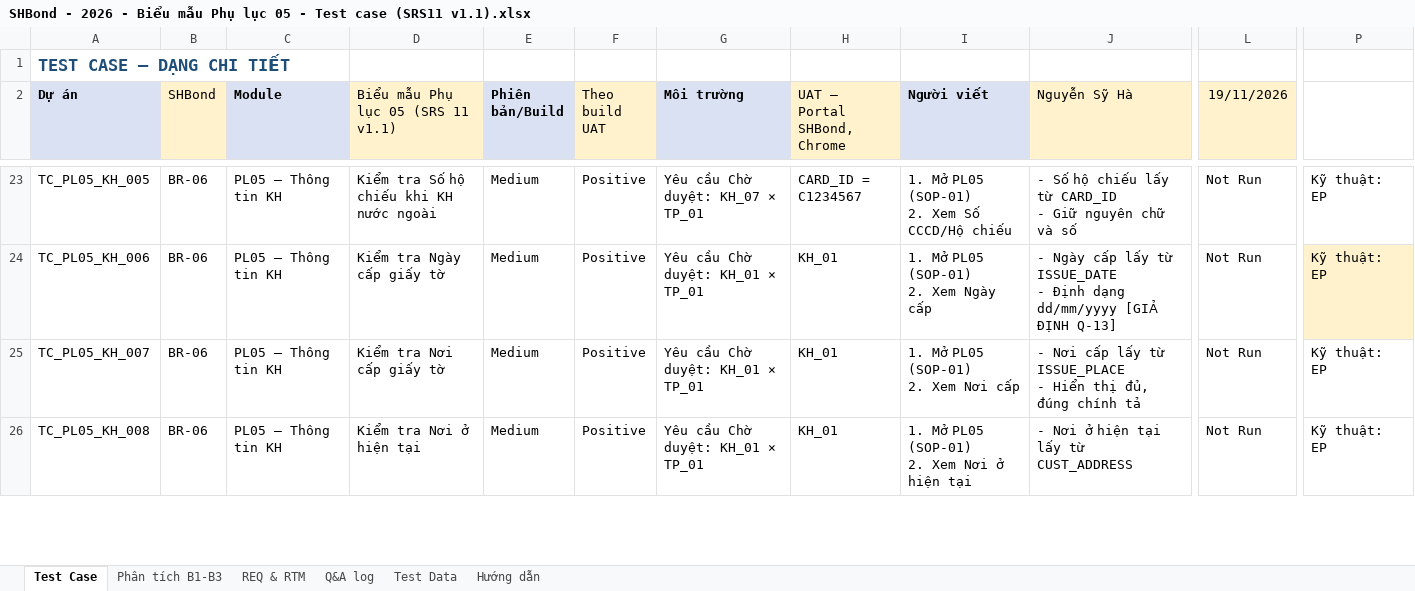
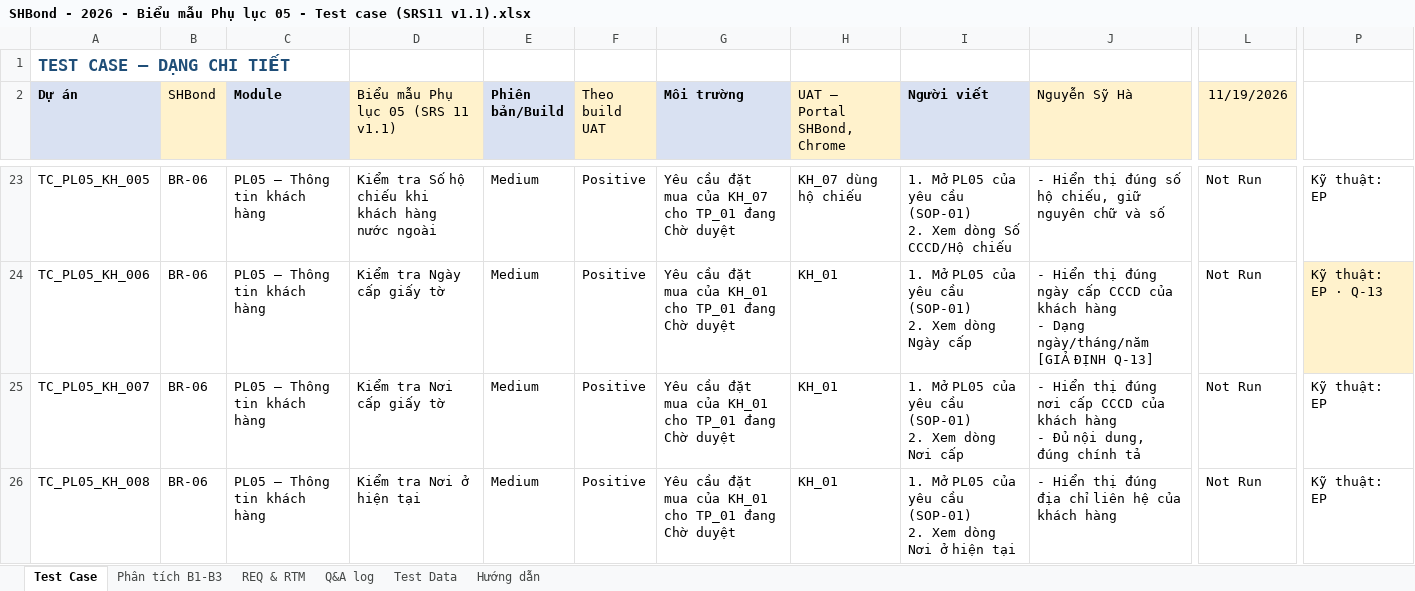
Before and after one commit to superheroshot2100-beep/SHS_document, an Excel workbook: output/SHBond - 2026 - Biểu mẫu Phụ lục 05 - Test case (SRS11 v1.1).xlsx, sheet Test Case, drawn as a sheet; only a part is shown, gaps mark what is left out; values as stored, in another font and other column widths than the file's, no borders; conditional formats not drawn; ↵ is a line break in a cell; the diff covers the shown part only; the diff names each change by its address in the sheet, - before the commit and + after, or states it on an @@ line.

```diff
--- a/output/SHBond - 2026 - Biểu mẫu Phụ lục 05 - Test case (SRS11 v1.1).xlsx (sheet Test Case)
+++ b/output/SHBond - 2026 - Biểu mẫu Phụ lục 05 - Test case (SRS11 v1.1).xlsx (sheet Test Case)
-L2: 19/11/2026
+L2: 11/19/2026
-C23:C26 (Module): PL05 – Thông tin KH
+C23:C26 (Module): PL05 – Thông tin khách hàng
-D23: Kiểm tra Số hộ chiếu khi KH nước ngoài
+D23: Kiểm tra Số hộ chiếu khi khách hàng nước ngoài
-G23 (Môi trường): Yêu cầu Chờ duyệt: KH_07 × TP_01
+G23 (Môi trường): Yêu cầu đặt mua của KH_07 cho TP_01 đang Chờ duyệt
-H23 (UAT – Portal SHBond, Chrome): CARD_ID = C1234567
+H23 (UAT – Portal SHBond, Chrome): KH_07 dùng hộ chiếu
-I23 (Người viết): …Mở PL05 (SOP-01) ↵ 2. Xem Số CCCD/Hộ…
+I23 (Người viết): …Mở PL05 của yêu cầu (SOP-01) ↵ 2. Xem dòng Số CCCD/Hộ…
-J23 (Nguyễn Sỹ Hà): - Số hộ chiếu lấy từ CARD_ID ↵ - Giữ nguyên chữ…
+J23 (Nguyễn Sỹ Hà): - Hiển thị đúng số hộ chiếu, giữ nguyên chữ…
-G24:G26 (Môi trường): Yêu cầu Chờ duyệt: KH_01 × TP_01
+G24:G26 (Môi trường): Yêu cầu đặt mua của KH_01 cho TP_01 đang Chờ duyệt
-I24 (Người viết): 1. Mở PL05 (SOP-01) ↵ 2. Xem Ngày cấp
+I24 (Người viết): 1. Mở PL05 của yêu cầu (SOP-01) ↵ 2. Xem dòng Ngày cấp
-J24 (Nguyễn Sỹ Hà): - Ngày cấp lấy từ ISSUE_DATE ↵ - Định dạng dd/mm/yyyy [GIẢ ĐỊNH…
+J24 (Nguyễn Sỹ Hà): - Hiển thị đúng ngày cấp CCCD của khách hàng ↵ - Dạng ngày/tháng/năm [GIẢ ĐỊNH…
-P24: Kỹ thuật: EP
+P24: Kỹ thuật: EP · Q-13
-I25 (Người viết): 1. Mở PL05 (SOP-01) ↵ 2. Xem Nơi cấp
+I25 (Người viết): 1. Mở PL05 của yêu cầu (SOP-01) ↵ 2. Xem dòng Nơi cấp
-J25 (Nguyễn Sỹ Hà): - Nơi cấp lấy từ ISSUE_PLACE ↵ - Hiển thị đủ, đúng chính…
+J25 (Nguyễn Sỹ Hà): - Hiển thị đúng nơi cấp CCCD của khách hàng ↵ - Đủ nội dung, đúng chính…
-I26 (Người viết): …Mở PL05 (SOP-01) ↵ 2. Xem Nơi ở…
+I26 (Người viết): …Mở PL05 của yêu cầu (SOP-01) ↵ 2. Xem dòng Nơi ở…
-J26 (Nguyễn Sỹ Hà): - Nơi ở hiện tại lấy từ CUST_ADDRESS
+J26 (Nguyễn Sỹ Hà): - Hiển thị đúng địa chỉ liên hệ của khách hàng
```
Also changed, not shown: 19 added rows, 453 edited cells and cell formats elsewhere in this sheet, sheet Test Data, sheet REQ & RTM, sheet Phân tích B1-B3, formulas that keep their value, 4 other files.
